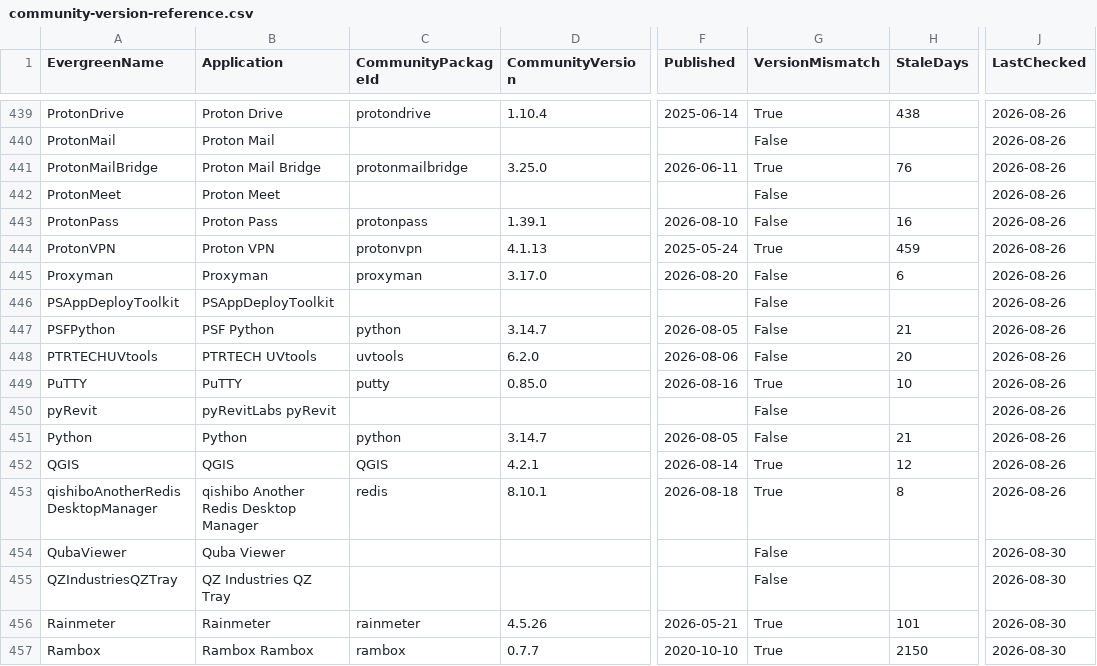
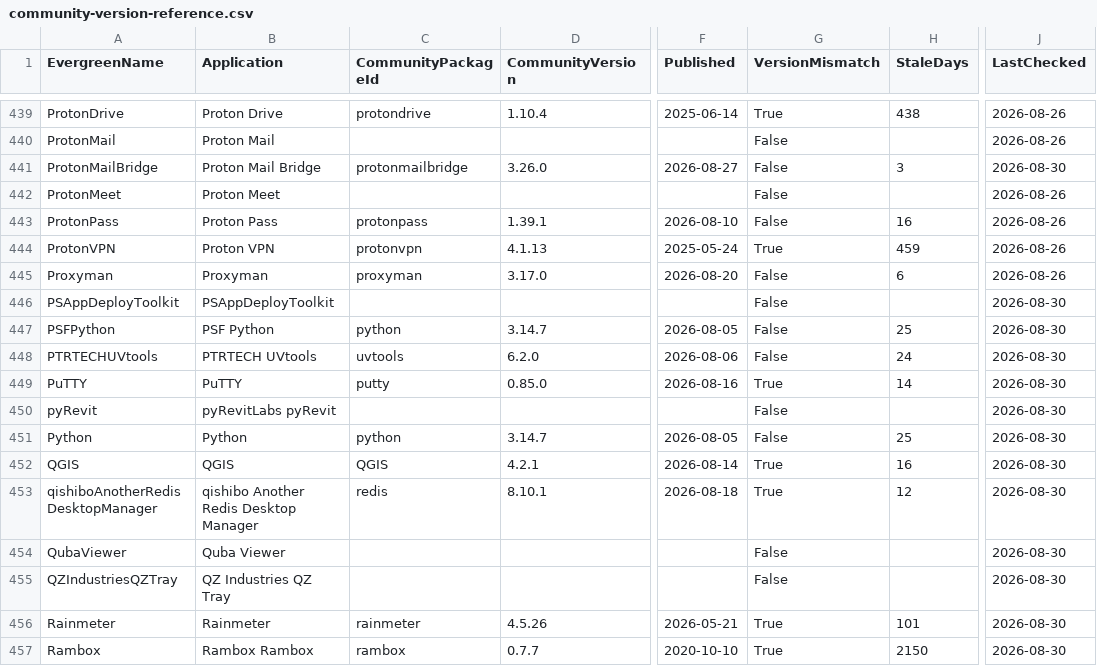
Before and after one commit to patsaindon/chocolatey-packages, a CSV file: prospecting/community-version-reference.csv, drawn as a sheet; only a part is shown, gaps mark what is left out; the diff covers the shown part only; the diff names each change by its address in the sheet, - before the commit and + after, or states it on an @@ line.

```diff
--- a/prospecting/community-version-reference.csv
+++ b/prospecting/community-version-reference.csv
-D441 (CommunityVersion): 3.25.0
+D441 (CommunityVersion): 3.26.0
-F441 (Published): 2026-06-11
+F441 (Published): 2026-08-27
-G441 (VersionMismatch): True
+G441 (VersionMismatch): False
-H441 (StaleDays): 76
+H441 (StaleDays): 3
-J441 (LastChecked): 2026-08-26
+J441 (LastChecked): 2026-08-30
-J446:J453 (LastChecked): 2026-08-26
+J446:J453 (LastChecked): 2026-08-30
-H447 (StaleDays): 21
+H447 (StaleDays): 25
-H448 (StaleDays): 20
+H448 (StaleDays): 24
-H449 (StaleDays): 10
+H449 (StaleDays): 14
-H451 (StaleDays): 21
+H451 (StaleDays): 25
-H452 (StaleDays): 12
+H452 (StaleDays): 16
-H453 (StaleDays): 8
+H453 (StaleDays): 12
```
Also changed, not shown: 46 edited cells elsewhere in this file.
